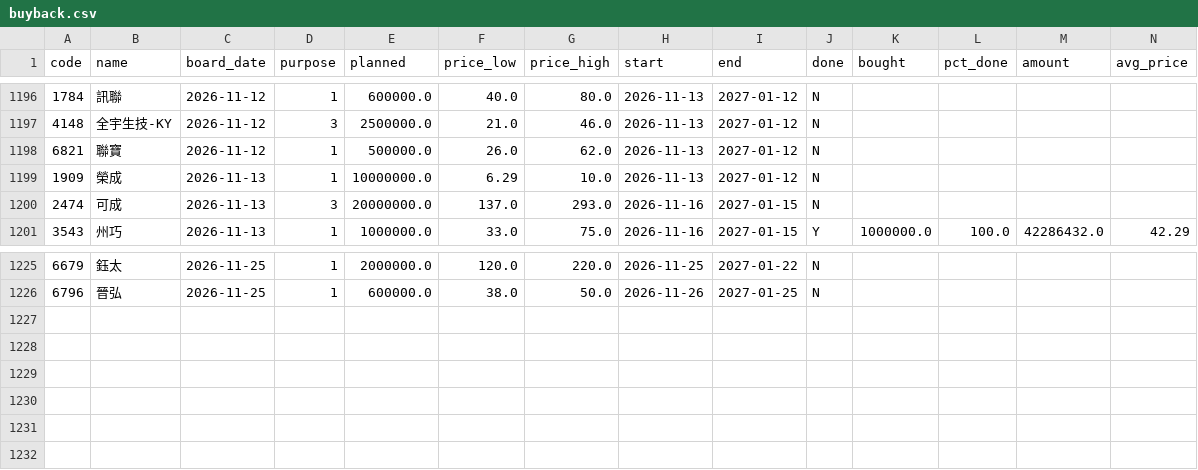
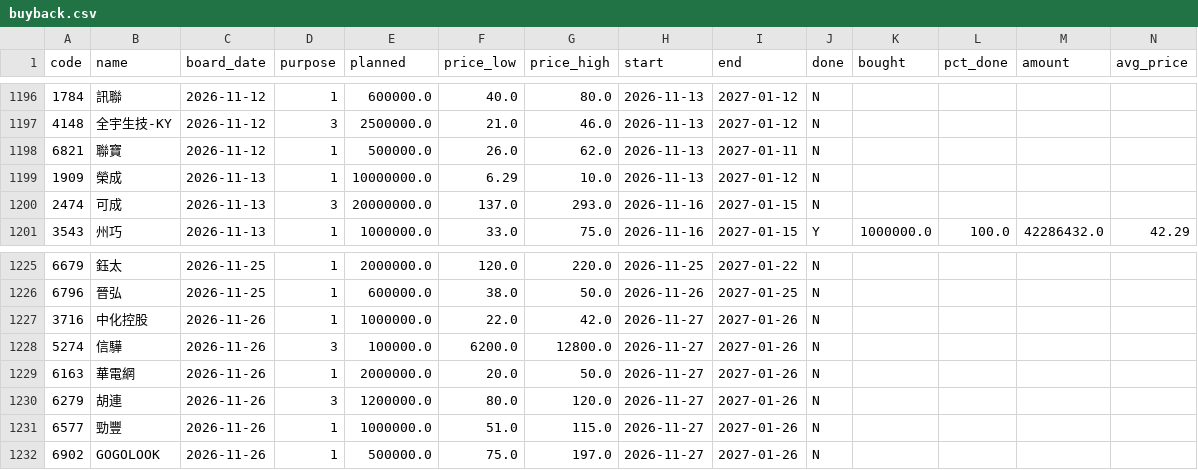
Before and after one commit to gelu27/Stock-lab, a CSV file: data/buyback.csv, drawn as a sheet; only a part is shown, gaps mark what is left out; rows hold the shown columns only; the diff names each change by its address in the sheet, - before the commit and + after, or states it on an @@ line.

```diff
--- a/data/buyback.csv
+++ b/data/buyback.csv
-I1198 (end): 2027-01-12
+I1198 (end): 2027-01-11
+row 1227: 3716 | 中化控股 | 2026-11-26 | 1 | 1000000.0 | 22.0 | 42.0 | 2026-11-27 | 2027-01-26 | N
+row 1228: 5274 | 信驊 | 2026-11-26 | 3 | 100000.0 | 6200.0 | 12800.0 | 2026-11-27 | 2027-01-26 | N
+row 1229: 6163 | 華電網 | 2026-11-26 | 1 | 2000000.0 | 20.0 | 50.0 | 2026-11-27 | 2027-01-26 | N
+row 1230: 6279 | 胡連 | 2026-11-26 | 3 | 1200000.0 | 80.0 | 120.0 | 2026-11-27 | 2027-01-26 | N
+row 1231: 6577 | 勁豐 | 2026-11-26 | 1 | 1000000.0 | 51.0 | 115.0 | 2026-11-27 | 2027-01-26 | N
+row 1232: 6902 | GOGOLOOK | 2026-11-26 | 1 | 500000.0 | 75.0 | 197.0 | 2026-11-27 | 2027-01-26 | N
```
Also changed, not shown: data/futures_night.csv, data/insider_transfer.csv, 40 other files.
